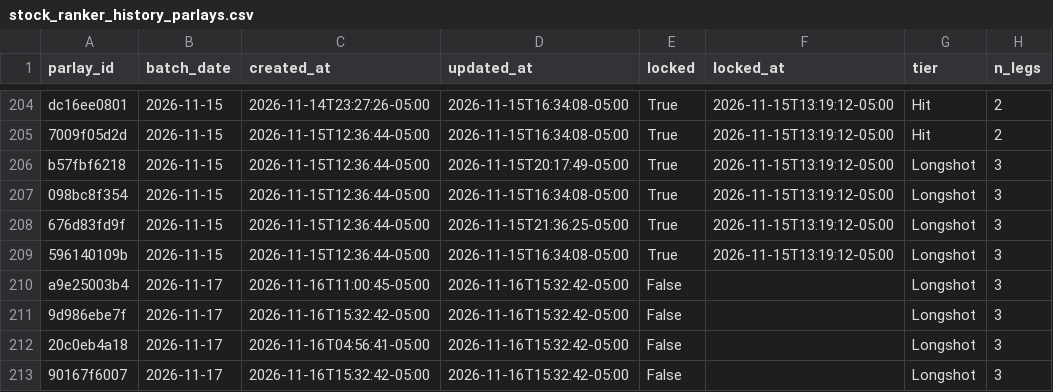
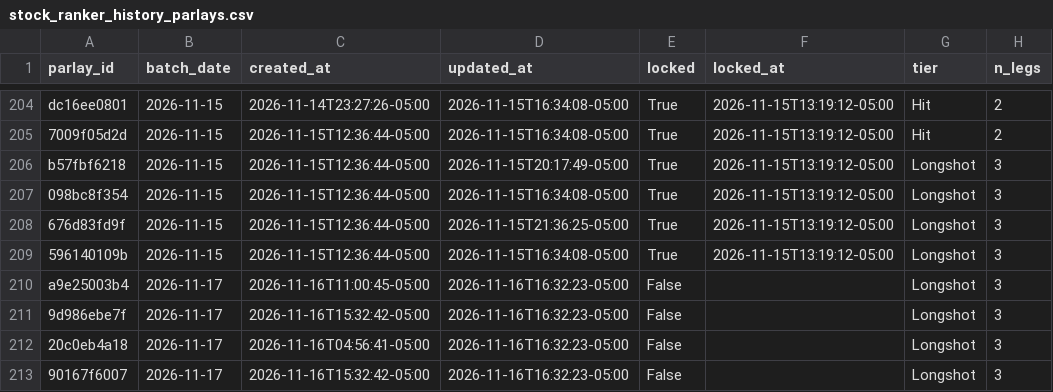
Before and after one commit to jasonmatt1112-coder/SRanker, a CSV file: data/stock_ranker_history_parlays.csv, drawn as a sheet; only a part is shown, gaps mark what is left out; the diff covers the shown part only; the diff names each change by its address in the sheet, - before the commit and + after, or states it on an @@ line.

Commit message:
Update parlays

```diff
--- a/data/stock_ranker_history_parlays.csv
+++ b/data/stock_ranker_history_parlays.csv
-D210:D213 (updated_at): 2026-11-16T15:32:42-05:00
+D210:D213 (updated_at): 2026-11-16T16:32:23-05:00
```
Also changed, not shown: 38 edited cells elsewhere in this file, 1 other file.
